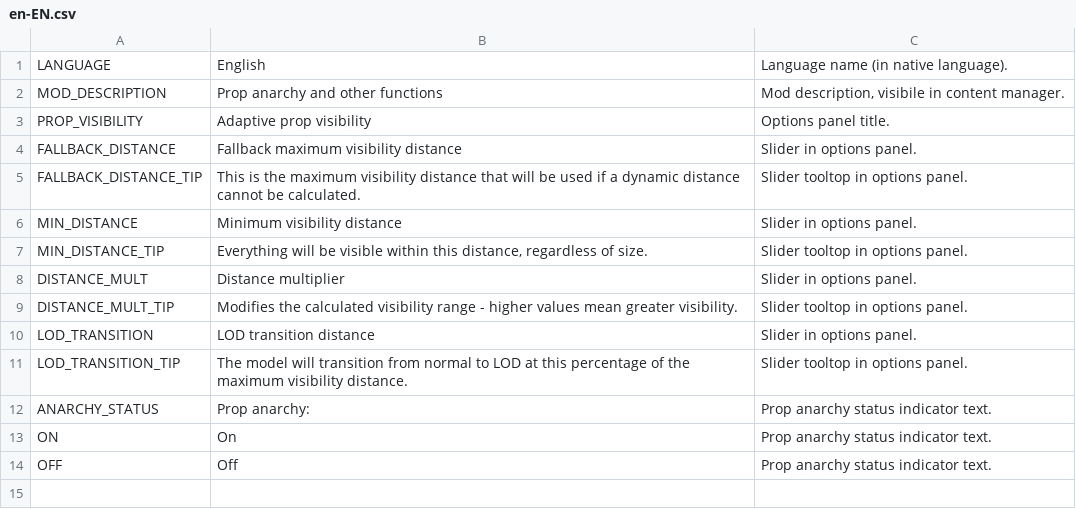
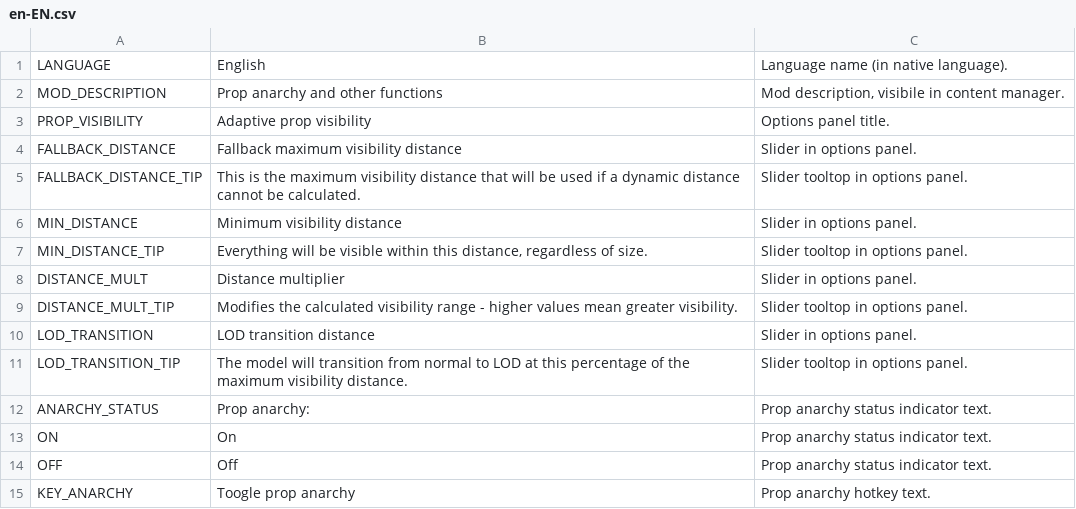
Before and after one commit to algernon-A/PropControl, a CSV file: Translations/en-EN.csv, drawn as a sheet; the diff names each change by its address in the sheet, - before the commit and + after, or states it on an @@ line.

Commit message:
Make prop anarchy hotkey configurable.

```diff
--- a/Translations/en-EN.csv
+++ b/Translations/en-EN.csv
+row 15: KEY_ANARCHY | Toogle prop anarchy | Prop anarchy hotkey text.
```
Also changed, not shown: 3 other files.
